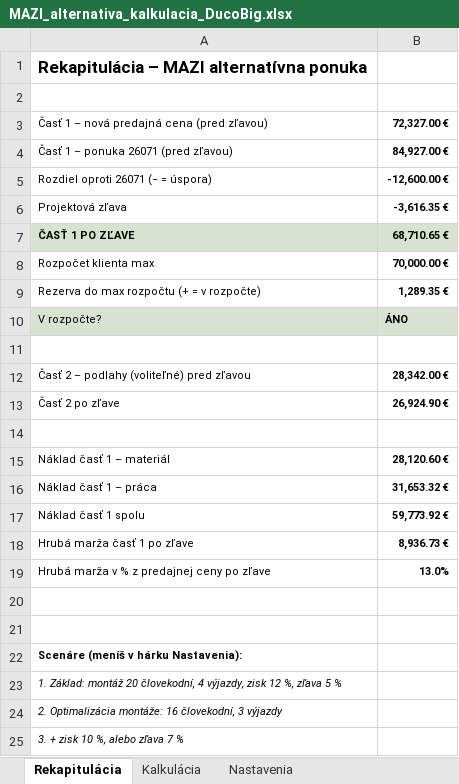
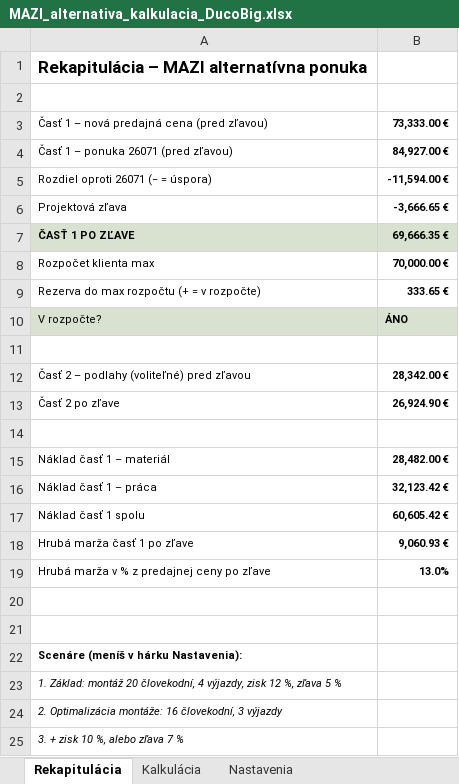
Before and after one commit to MilanBenes23/commerce, an Excel workbook: ponuka_MAZI/MAZI_alternativa_kalkulacia_DucoBig.xlsx, sheet Rekapitulácia, drawn as a sheet; only a part is shown; values as stored, in another font and other column widths than the file's, no borders; the diff names each change by its address in the sheet, - before the commit and + after, or states it on an @@ line.

```diff
--- a/ponuka_MAZI/MAZI_alternativa_kalkulacia_DucoBig.xlsx (sheet Rekapitulácia)
+++ b/ponuka_MAZI/MAZI_alternativa_kalkulacia_DucoBig.xlsx (sheet Rekapitulácia)
-B3: 72,327.00 €
+B3: 73,333.00 €
-B5: -12,600.00 €
+B5: -11,594.00 €
-B6: -3,616.35 €
+B6: -3,666.65 €
-B7: 68,710.65 €
+B7: 69,666.35 €
-B9: 1,289.35 €
+B9: 333.65 €
-B15: 28,120.60 €
+B15: 28,482.00 €
-B16: 31,653.32 €
+B16: 32,123.42 €
-B17: 59,773.92 €
+B17: 60,605.42 €
-B18: 8,936.73 €
+B18: 9,060.93 €
```
Also changed, not shown: sheet Kalkulácia.
